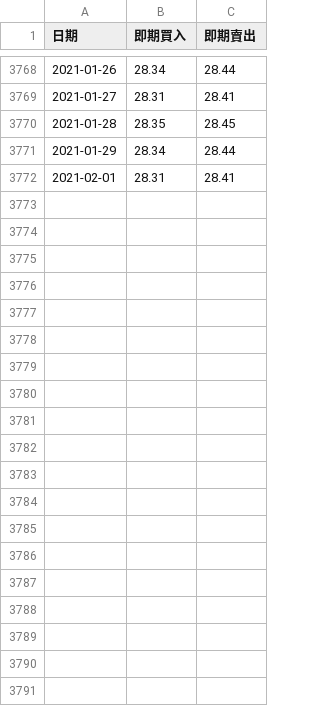
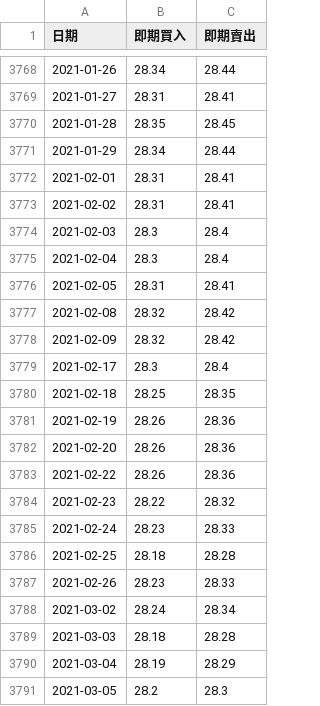
Before and after one commit to hchbiggrass/FundCrawler, a CSV file: 美金歷史匯率(比率網).csv, drawn as a sheet; only a part is shown, gaps mark what is left out; the diff covers the shown part only; the diff names each change by its address in the sheet, - before the commit and + after, or states it on an @@ line.

```diff
--- a/美金歷史匯率(比率網).csv
+++ b/美金歷史匯率(比率網).csv
+row 3773: 2021-02-02 | 28.31 | 28.41
+row 3774: 2021-02-03 | 28.3 | 28.4
+row 3775: 2021-02-04 | 28.3 | 28.4
+row 3776: 2021-02-05 | 28.31 | 28.41
+row 3777: 2021-02-08 | 28.32 | 28.42
+row 3778: 2021-02-09 | 28.32 | 28.42
+row 3779: 2021-02-17 | 28.3 | 28.4
+row 3780: 2021-02-18 | 28.25 | 28.35
+row 3781: 2021-02-19 | 28.26 | 28.36
+row 3782: 2021-02-20 | 28.26 | 28.36
+row 3783: 2021-02-22 | 28.26 | 28.36
+row 3784: 2021-02-23 | 28.22 | 28.32
+row 3785: 2021-02-24 | 28.23 | 28.33
+row 3786: 2021-02-25 | 28.18 | 28.28
+row 3787: 2021-02-26 | 28.23 | 28.33
+row 3788: 2021-03-02 | 28.24 | 28.34
+row 3789: 2021-03-03 | 28.18 | 28.28
+row 3790: 2021-03-04 | 28.19 | 28.29
+row 3791: 2021-03-05 | 28.2 | 28.3
```
Also changed, not shown: 17 added rows elsewhere in this file, 美金歷史匯率(台新銀行).csv, 貝萊德世界科技基金A2美元歷史淨值.csv, 5 other files.
